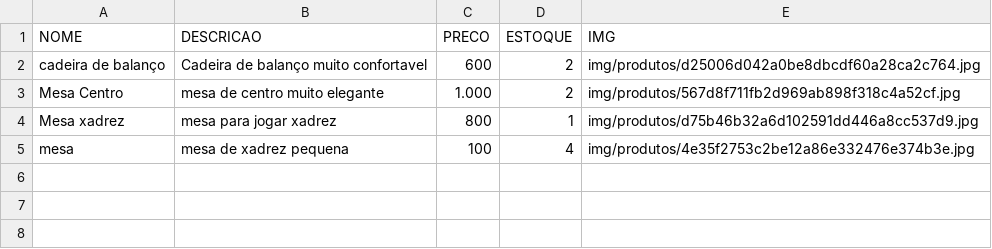
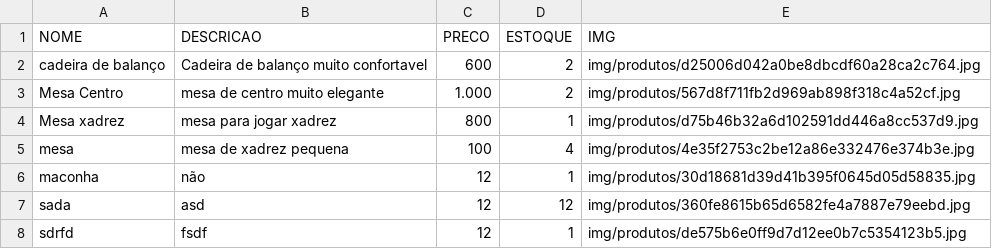
Before and after one commit to gus21/Moveis-dos-Sonhos, a CSV file: produtos.csv, drawn as a sheet.

Commit message:
Correções base em produtos/testes

```diff
--- a/produtos.csv
+++ b/produtos.csv
@@ -5 +5,4 @@ Mesa xadrez,mesa para jogar xadrez,800,1,img/produtos/d75b46b32a6d102591dd446a8c
 mesa,mesa de xadrez pequena,100,4,img/produtos/4e35f2753c2be12a86e332476e374b3e.jpg
+maconha,não,12,1,img/produtos/30d18681d39d41b395f0645d05d58835.jpg
+sada,asd,12,12,img/produtos/360fe8615b65d6582fe4a7887e79eebd.jpg
+sdrfd,fsdf,12,1,img/produtos/de575b6e0ff9d7d12ee0b7c5354123b5.jpg
```
Also changed, not shown: 6 other files.
